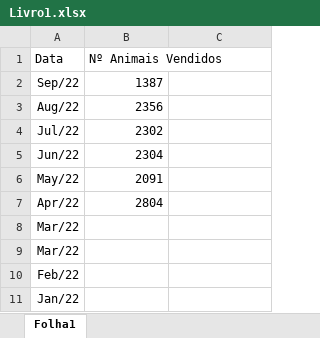
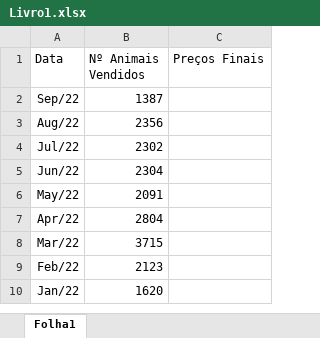
Before and after one commit to VascoGomesWork/Sistemas-de-Informa-o, an Excel workbook: Dados_tratados/Livro1.xlsx, sheet Folha1, drawn as a sheet; values as stored, in another font and other column widths than the file's, no borders; charts and pictures not drawn; removed rows and columns are numbered as before the commit, all else as after; the diff names each change by its address in the sheet, - before the commit and + after, or states it on an @@ line.

```diff
--- a/Dados_tratados/Livro1.xlsx (sheet Folha1)
+++ b/Dados_tratados/Livro1.xlsx (sheet Folha1)
-C1: (empty)
+C1: Preços Finais
-B8 (Nº Animais Vendidos): (empty)
+B8 (Nº Animais Vendidos): 3715
-row 9: Mar/22
-B9 (Nº Animais Vendidos): (empty)
+B9 (Nº Animais Vendidos): 2123
-B10 (Nº Animais Vendidos): (empty)
+B10 (Nº Animais Vendidos): 1620
```
Also changed, not shown: charts or pictures, 26 other files.
